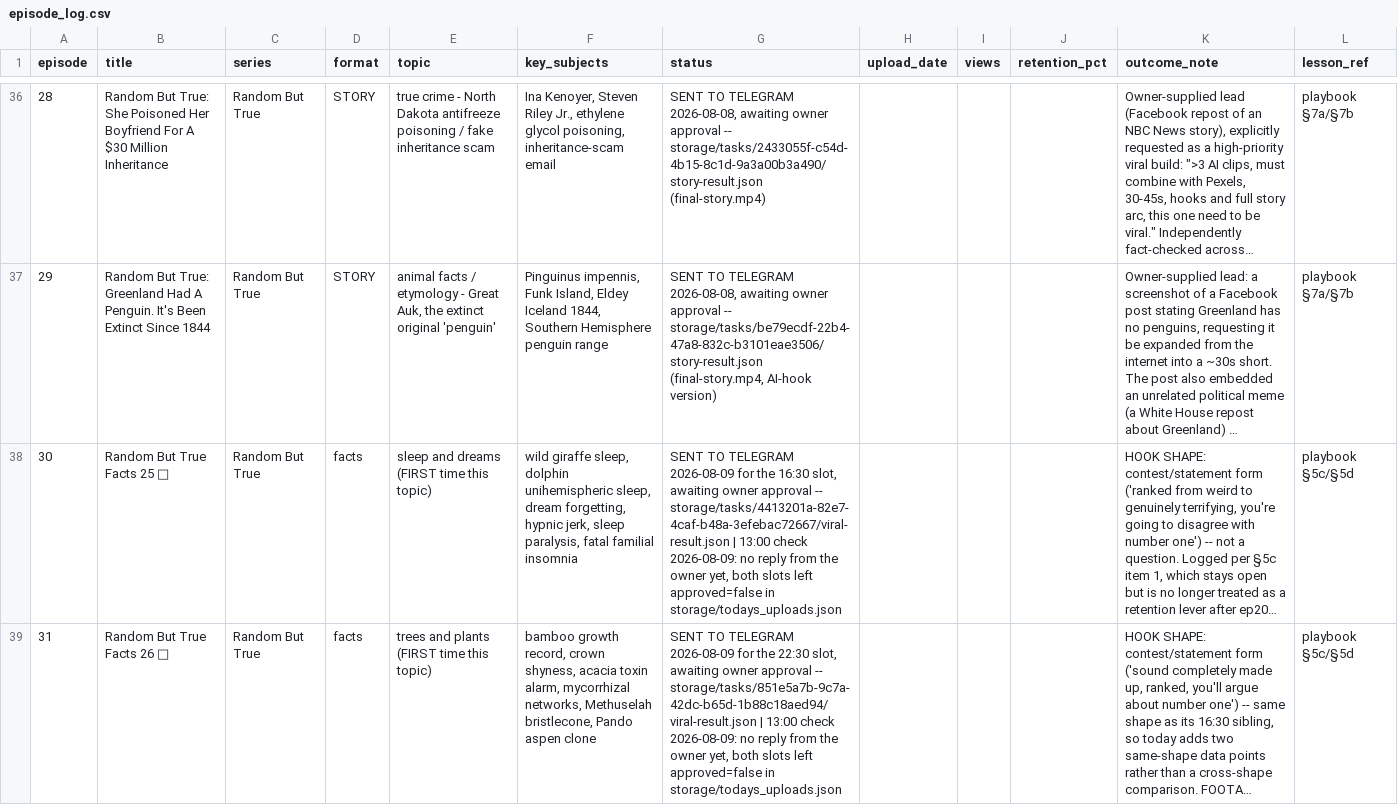
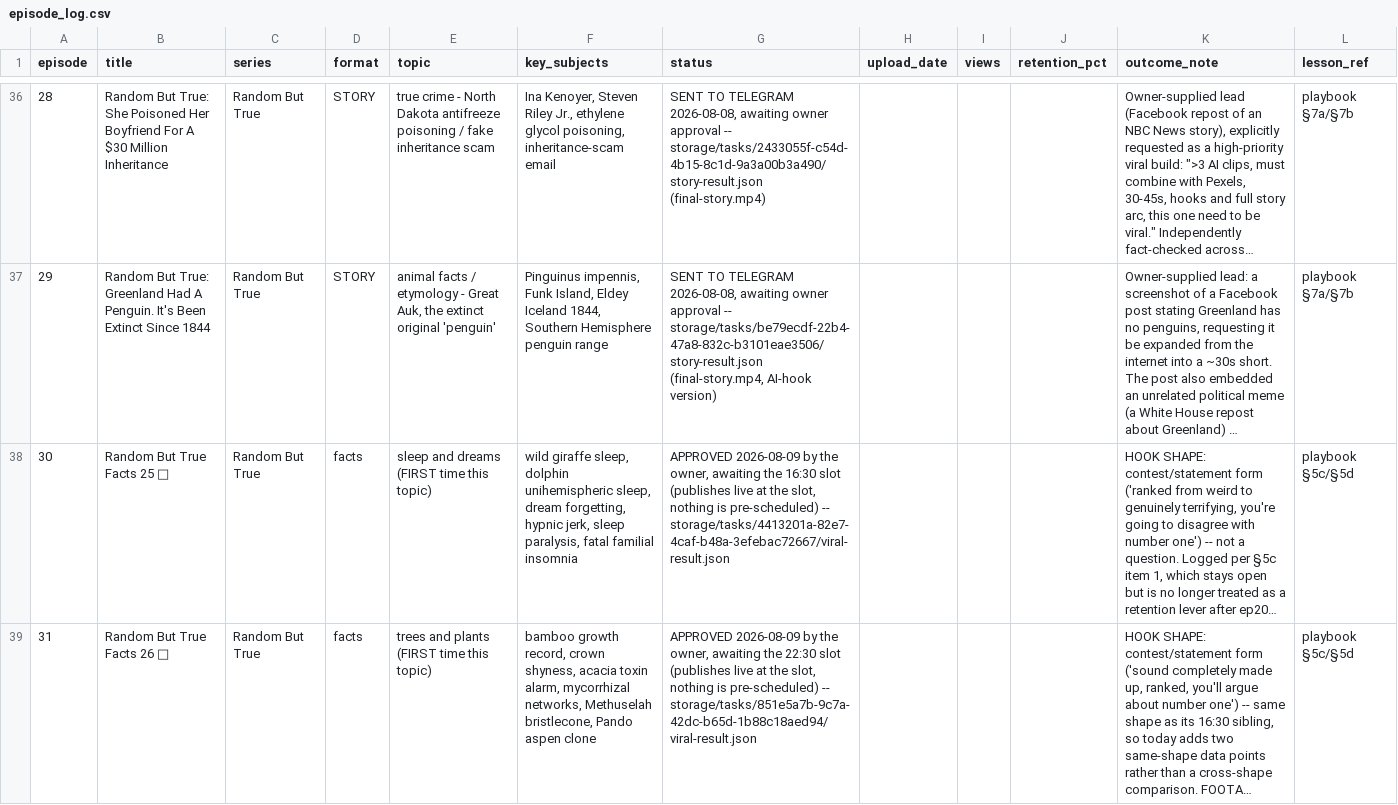
Before and after one commit to ortrsa/MoneyPrinterTurbo, a CSV file: docs/skill/plans/episode_log.csv, drawn as a sheet; only a part is shown, gaps mark what is left out; long unchanged cells end in …; the diff names each change by its address in the sheet, - before the commit and + after, or states it on an @@ line.

```diff
--- a/docs/skill/plans/episode_log.csv
+++ b/docs/skill/plans/episode_log.csv
-G38 (status): SENT TO TELEGRAM 2026-08-09 for the 16:30 slot, awaiting owner approval -- storage/tasks/4413201a-82e7-4caf-b48a-3efebac72667/viral-result.json | 13:00 check 2026-08-09: no reply from the owner yet, both slots left approved=false in storage/todays_uploads.json
+G38 (status): APPROVED 2026-08-09 by the owner, awaiting the 16:30 slot (publishes live at the slot, nothing is pre-scheduled) -- storage/tasks/4413201a-82e7-4caf-b48a-3efebac72667/viral-result.json
-G39 (status): SENT TO TELEGRAM 2026-08-09 for the 22:30 slot, awaiting owner approval -- storage/tasks/851e5a7b-9c7a-42dc-b65d-1b88c18aed94/viral-result.json | 13:00 check 2026-08-09: no reply from the owner yet, both slots left approved=false in storage/todays_uploads.json
+G39 (status): APPROVED 2026-08-09 by the owner, awaiting the 22:30 slot (publishes live at the slot, nothing is pre-scheduled) -- storage/tasks/851e5a7b-9c7a-42dc-b65d-1b88c18aed94/viral-result.json
```
